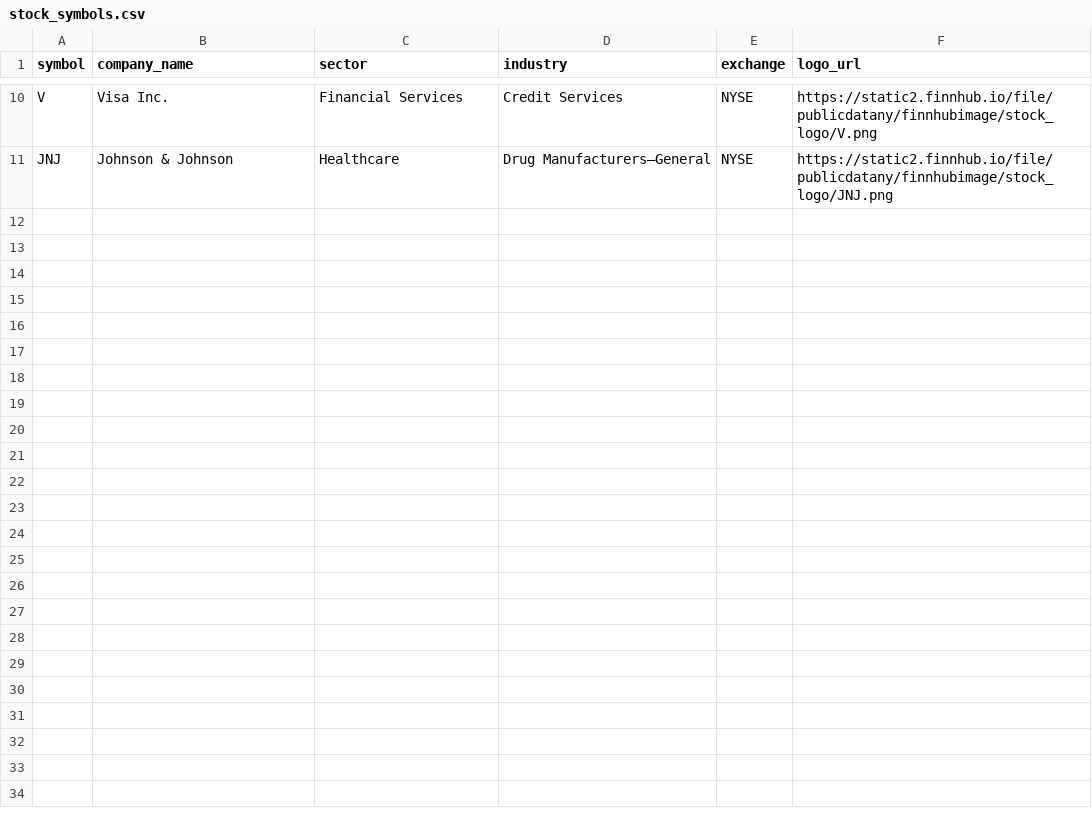
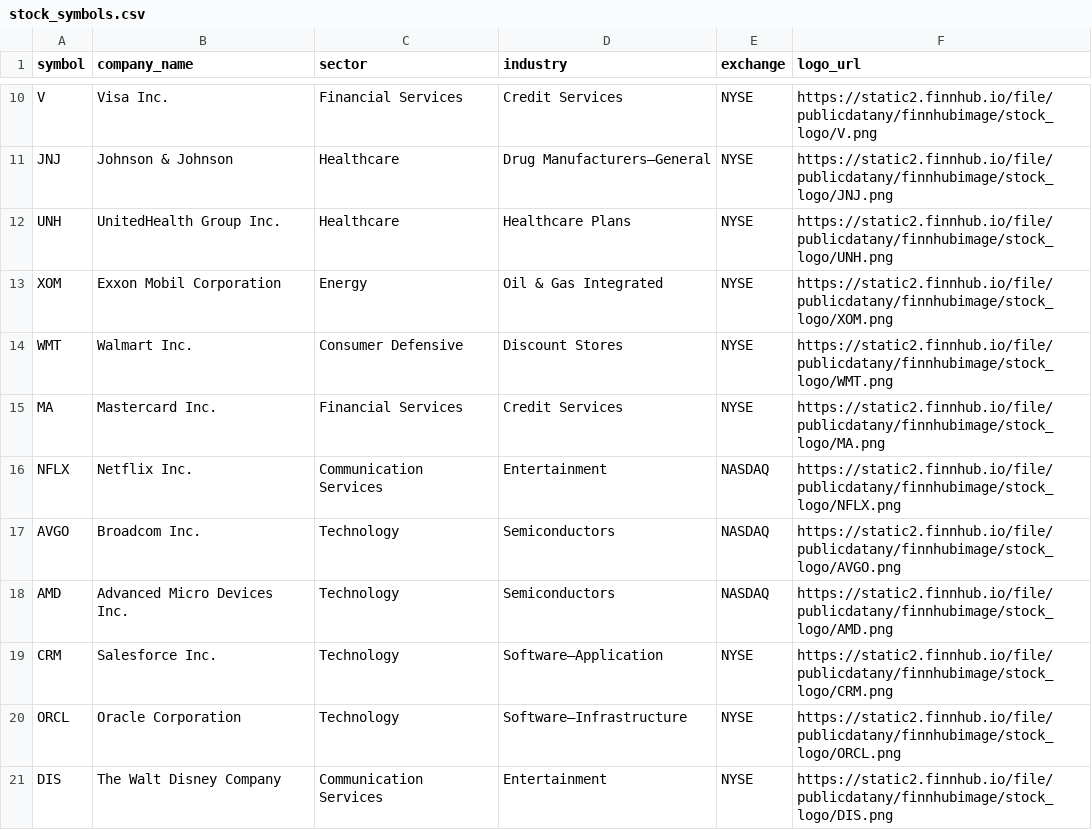
Before and after one commit to musatouray/Real-Time-Stock-Analytics-Pipeline, a CSV file: dbt/seeds/stock_symbols.csv, drawn as a sheet; only a part is shown, gaps mark what is left out.

```diff
--- a/dbt/seeds/stock_symbols.csv
+++ b/dbt/seeds/stock_symbols.csv
@@ -11 +11,11 @@ V,Visa Inc.,Financial Services,Credit Services,NYSE,https://static2.finnhub.io/f
 JNJ,Johnson & Johnson,Healthcare,Drug Manufacturers—General,NYSE,https://static2.finnhub.io/file/publicdatany/finnhubimage/stock_logo/JNJ.png
+UNH,UnitedHealth Group Inc.,Healthcare,Healthcare Plans,NYSE,https://static2.finnhub.io/file/publicdatany/finnhubimage/stock_logo/UNH.png
+XOM,Exxon Mobil Corporation,Energy,Oil & Gas Integrated,NYSE,https://static2.finnhub.io/file/publicdatany/finnhubimage/stock_logo/XOM.png
+WMT,Walmart Inc.,Consumer Defensive,Discount Stores,NYSE,https://static2.finnhub.io/file/publicdatany/finnhubimage/stock_logo/WMT.png
+MA,Mastercard Inc.,Financial Services,Credit Services,NYSE,https://static2.finnhub.io/file/publicdatany/finnhubimage/stock_logo/MA.png
+NFLX,Netflix Inc.,Communication Services,Entertainment,NASDAQ,https://static2.finnhub.io/file/publicdatany/finnhubimage/stock_logo/NFLX.png
+AVGO,Broadcom Inc.,Technology,Semiconductors,NASDAQ,https://static2.finnhub.io/file/publicdatany/finnhubimage/stock_logo/AVGO.png
+AMD,Advanced Micro Devices Inc.,Technology,Semiconductors,NASDAQ,https://static2.finnhub.io/file/publicdatany/finnhubimage/stock_logo/AMD.png
+CRM,Salesforce Inc.,Technology,Software—Application,NYSE,https://static2.finnhub.io/file/publicdatany/finnhubimage/stock_logo/CRM.png
+ORCL,Oracle Corporation,Technology,Software—Infrastructure,NYSE,https://static2.finnhub.io/file/publicdatany/finnhubimage/stock_logo/ORCL.png
+DIS,The Walt Disney Company,Communication Services,Entertainment,NYSE,https://static2.finnhub.io/file/publicdatany/finnhubimage/stock_logo/DIS.png
```
Also changed, not shown: 9 other files.
